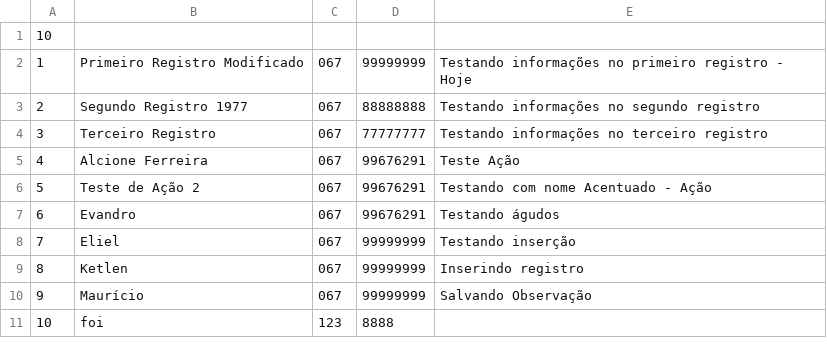
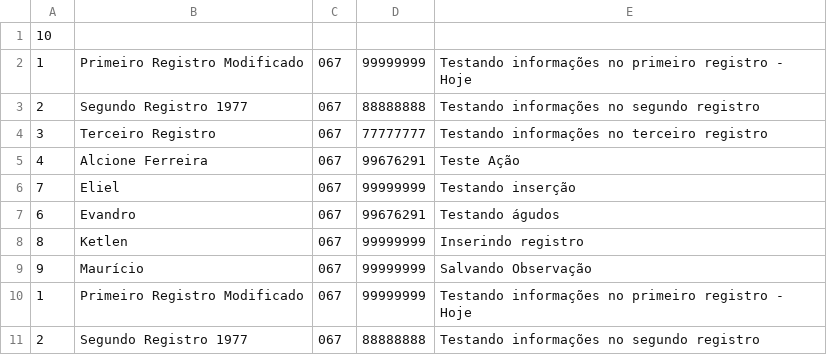
Before and after one commit to noriojr/agenda2014, a CSV file: dados.csv, drawn as a sheet.

```diff
--- a/dados.csv
+++ b/dados.csv
@@ -5,7 +5,7 @@
 4,Alcione Ferreira,067,99676291,Teste Ação
-5,Teste de Ação 2,067,99676291,Testando com nome Acentuado - Ação
+7,Eliel,067,99999999,Testando inserção
 6,Evandro,067,99676291,Testando águdos
-7,Eliel,067,99999999,Testando inserção
 8,Ketlen,067,99999999,Inserindo registro
 9,Maurício,067,99999999,Salvando Observação
-10,foi,123,8888,
+1,Primeiro Registro Modificado,067,99999999,Testando informações no primeiro registro - Hoje
+2,Segundo Registro 1977,067,88888888,Testando informações no segundo registro
```
Also changed, not shown: 1 other file.
